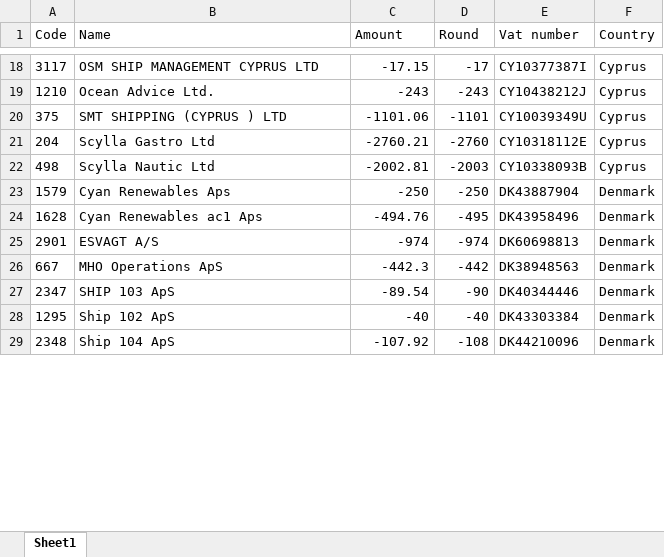
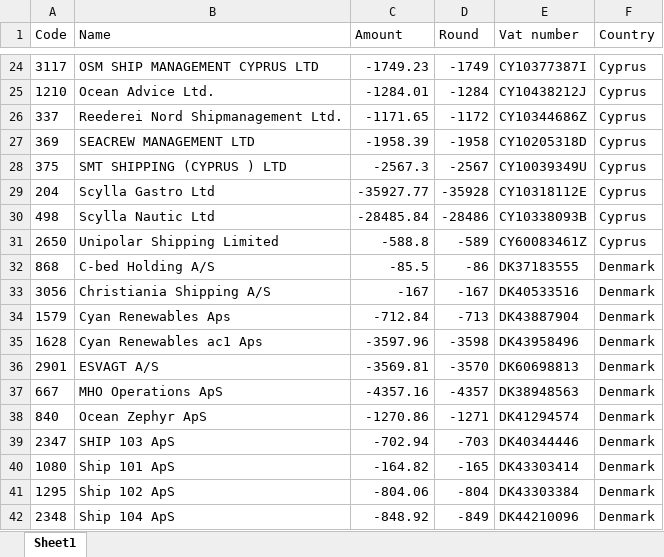
Before and after one commit to dmitriibeliakov/vat, an Excel workbook: output/ICP Q2'26.xlsx, sheet Sheet1, drawn as a sheet; only a part is shown, gaps mark what is left out; values as stored, in another font and other column widths than the file's, no borders; addresses are those after the commit; the diff covers the shown part only; the diff names each change by its address in the sheet, - before the commit and + after, or states it on an @@ line.

```diff
--- a/output/ICP Q2'26.xlsx (sheet Sheet1)
+++ b/output/ICP Q2'26.xlsx (sheet Sheet1)
-C24 (Amount): -17.15
+C24 (Amount): -1749.23
-D24 (Round): -17
+D24 (Round): -1749
-C25 (Amount): -243
+C25 (Amount): -1284.01
-D25 (Round): -243
+D25 (Round): -1284
+row 26: 337 | Reederei Nord Shipmanagement Ltd. | -1171.65 | -1172 | CY10344686Z | Cyprus
+row 27: 369 | SEACREW MANAGEMENT LTD | -1958.39 | -1958 | CY10205318D | Cyprus
-C28 (Amount): -1101.06
+C28 (Amount): -2567.3
-D28 (Round): -1101
+D28 (Round): -2567
-C29 (Amount): -2760.21
+C29 (Amount): -35927.77
-D29 (Round): -2760
+D29 (Round): -35928
-C30 (Amount): -2002.81
+C30 (Amount): -28485.84
-D30 (Round): -2003
+D30 (Round): -28486
+row 31: 2650 | Unipolar Shipping Limited | -588.8 | -589 | CY60083461Z | Cyprus
+row 32: 868 | C-bed Holding A/S | -85.5 | -86 | DK37183555 | Denmark
+row 33: 3056 | Christiania Shipping A/S | -167 | -167 | DK40533516 | Denmark
-C34 (Amount): -250
+C34 (Amount): -712.84
-D34 (Round): -250
+D34 (Round): -713
-C35 (Amount): -494.76
+C35 (Amount): -3597.96
-D35 (Round): -495
+D35 (Round): -3598
-C36 (Amount): -974
+C36 (Amount): -3569.81
-D36 (Round): -974
+D36 (Round): -3570
-C37 (Amount): -442.3
+C37 (Amount): -4357.16
-D37 (Round): -442
+D37 (Round): -4357
+row 38: 840 | Ocean Zephyr ApS | -1270.86 | -1271 | DK41294574 | Denmark
-C39 (Amount): -89.54
+C39 (Amount): -702.94
-D39 (Round): -90
+D39 (Round): -703
+row 40: 1080 | Ship 101 ApS | -164.82 | -165 | DK43303414 | Denmark
-C41 (Amount): -40
+C41 (Amount): -804.06
-D41 (Round): -40
+D41 (Round): -804
-C42 (Amount): -107.92
+C42 (Amount): -848.92
-D42 (Round): -108
+D42 (Round): -849
```
Also changed, not shown: 51 added rows, 13 removed rows and 176 edited cells elsewhere in this sheet, output/VAT final report Q2'26.xlsx, output/VAT transaction lines Q2'26.xlsx, 1 other file.
